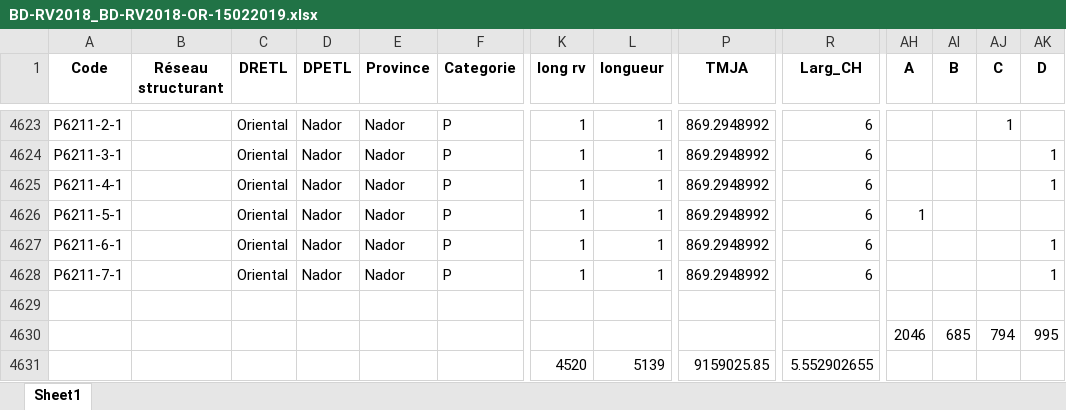
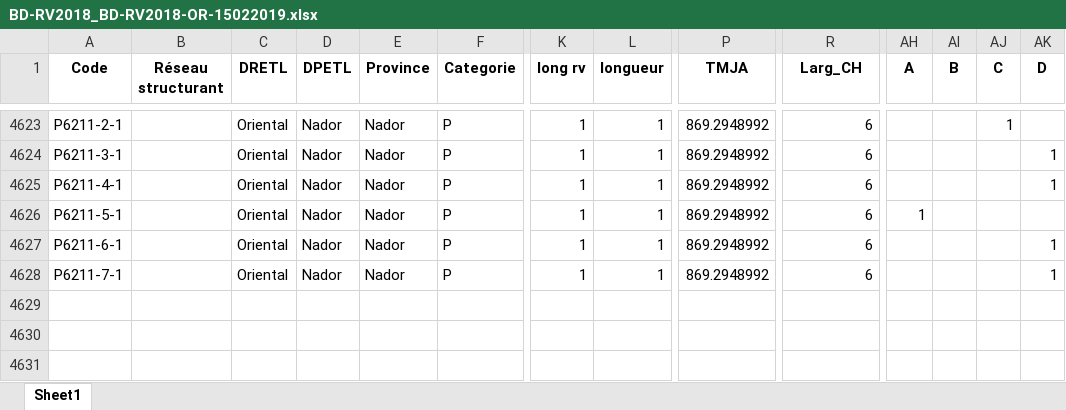
Before and after one commit to Oussi108/Infra, an Excel workbook: media/BD-RV2018_BD-RV2018-OR-15022019.xlsx, sheet Sheet1, drawn as a sheet; only a part is shown, gaps mark what is left out; values as stored, in another font and other column widths than the file's, no borders; rows hold the shown columns only; the diff names each change by its address in the sheet, - before the commit and + after, or states it on an @@ line.

```diff
--- a/media/BD-RV2018_BD-RV2018-OR-15022019.xlsx (sheet Sheet1)
+++ b/media/BD-RV2018_BD-RV2018-OR-15022019.xlsx (sheet Sheet1)
-row 4629: (empty)
-row 4630:  |  |  |  |  |  |  |  |  |  | 2046 | 685 | 794 | 995
-row 4631:  |  |  |  |  |  | 4520 | 5139 | 9159025.85 | 5.552902655
```
Also changed, not shown: 17 other files.
